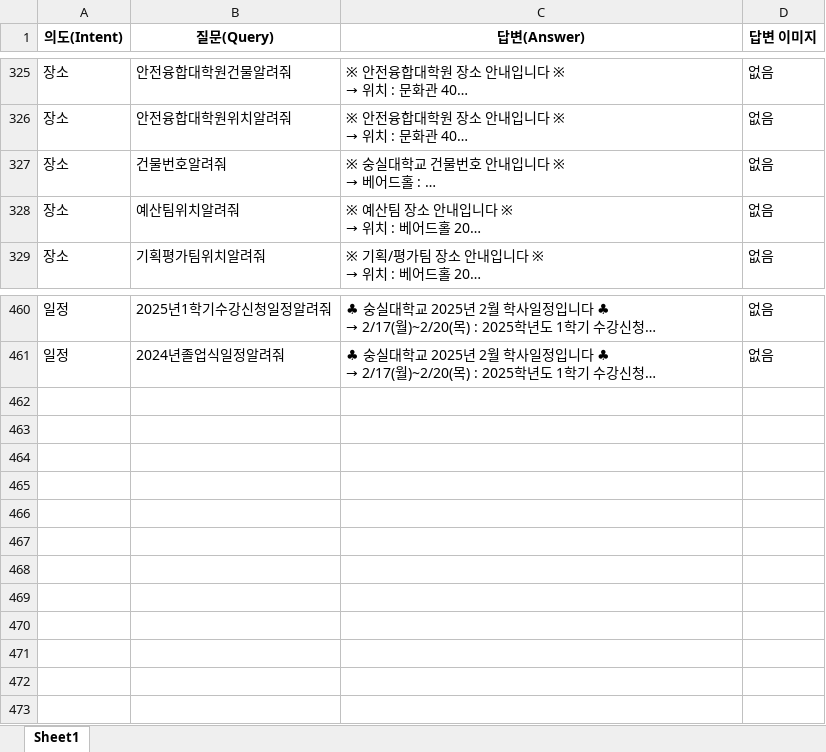
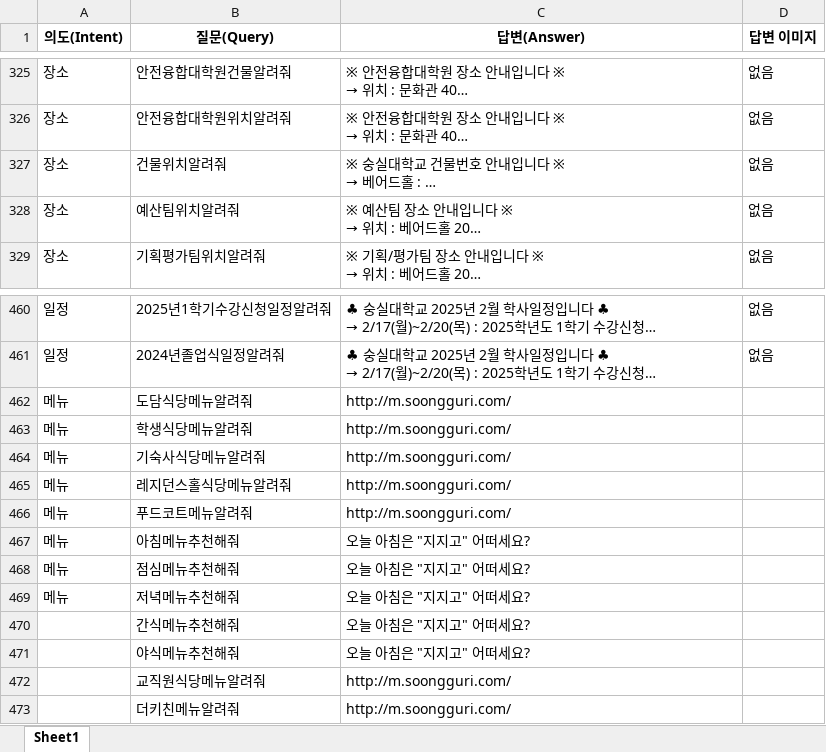
Before and after one commit to K-Hwoo/SSU_BOT, an Excel workbook: train_tools/answer_data_ssu.xlsx, sheet Sheet1, drawn as a sheet; only a part is shown, gaps mark what is left out; long unchanged cells end in …; values as stored, in another font and other column widths than the file's, no borders; the diff names each change by its address in the sheet, - before the commit and + after, or states it on an @@ line.

Commit message:
answer_datat_ssu

```diff
--- a/train_tools/answer_data_ssu.xlsx (sheet Sheet1)
+++ b/train_tools/answer_data_ssu.xlsx (sheet Sheet1)
-B327 (질문(Query)): 건물번호알려줘
+B327 (질문(Query)): 건물위치알려줘
+row 462: 메뉴 | 도담식당메뉴알려줘 | http://m.soongguri.com/
+row 463: 메뉴 | 학생식당메뉴알려줘 | http://m.soongguri.com/
+row 464: 메뉴 | 기숙사식당메뉴알려줘 | http://m.soongguri.com/
+row 465: 메뉴 | 레지던스홀식당메뉴알려줘 | http://m.soongguri.com/
+row 466: 메뉴 | 푸드코트메뉴알려줘 | http://m.soongguri.com/
+row 467: 메뉴 | 아침메뉴추천해줘 | 오늘 아침은 "지지고" 어떠세요?
+row 468: 메뉴 | 점심메뉴추천해줘 | 오늘 아침은 "지지고" 어떠세요?
+row 469: 메뉴 | 저녁메뉴추천해줘 | 오늘 아침은 "지지고" 어떠세요?
+row 470:  | 간식메뉴추천해줘 | 오늘 아침은 "지지고" 어떠세요?
+row 471:  | 야식메뉴추천해줘 | 오늘 아침은 "지지고" 어떠세요?
+row 472:  | 교직원식당메뉴알려줘 | http://m.soongguri.com/
+row 473:  | 더키친메뉴알려줘 | http://m.soongguri.com/
```
